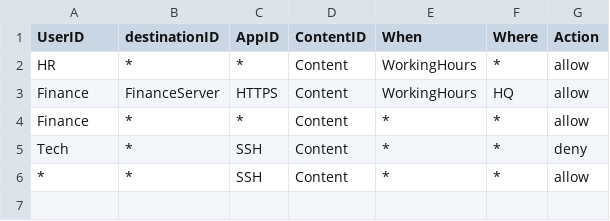
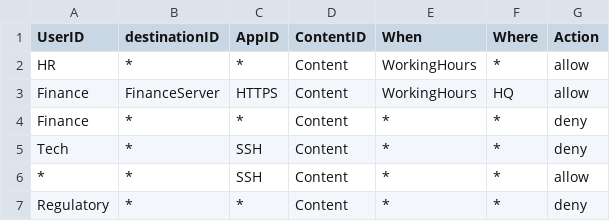
Before and after one commit to EslamHosney/NU-CIT-710-ZTN-Policy-ML-Decision-Tree, a CSV file: RawStaticPolicyAgentPolicies.csv, drawn as a sheet.

```diff
--- a/RawStaticPolicyAgentPolicies.csv
+++ b/RawStaticPolicyAgentPolicies.csv
@@ -3,4 +3,5 @@ UserID,destinationID,AppID,ContentID,When,Where,Action
 "Finance","FinanceServer","HTTPS","Content","WorkingHours","HQ","allow"
-"Finance","*","*","Content","*","*","allow"
+"Finance","*","*","Content","*","*","deny"
 "Tech","*","SSH","Content","*","*","deny"
 "*","*","SSH","Content","*","*","allow"
+"Regulatory","*","*","Content","*","*","deny"
```
Also changed, not shown: 4 other files.
